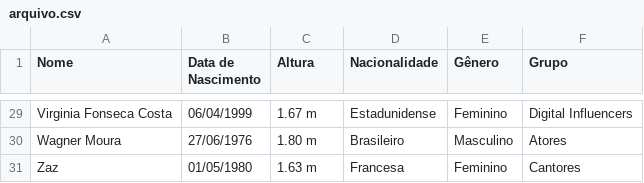
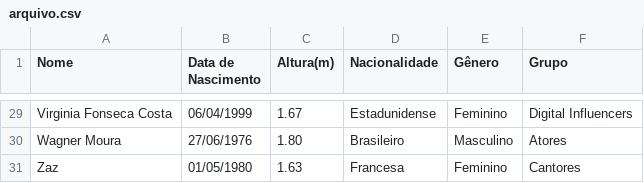
Before and after one commit to geovanabruna/arquivo-csv, a CSV file: arquivo.csv, drawn as a sheet; only a part is shown, gaps mark what is left out; the diff covers the shown part only; the diff names each change by its address in the sheet, - before the commit and + after, or states it on an @@ line.

```diff
--- a/arquivo.csv
+++ b/arquivo.csv
-C1: Altura
+C1: Altura(m)
-C29 (Altura(m)): 1.67 m
+C29 (Altura(m)): 1.67
-C30 (Altura(m)): 1.80 m
+C30 (Altura(m)): 1.80
-C31 (Altura(m)): 1.63 m
+C31 (Altura(m)): 1.63
```
Also changed, not shown: 27 edited cells elsewhere in this file.
